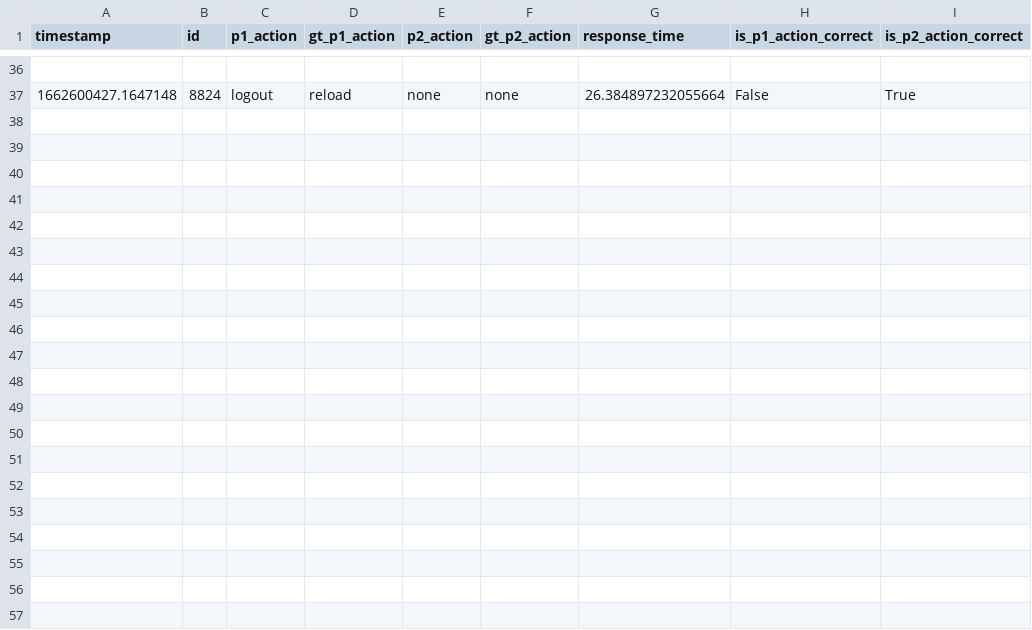
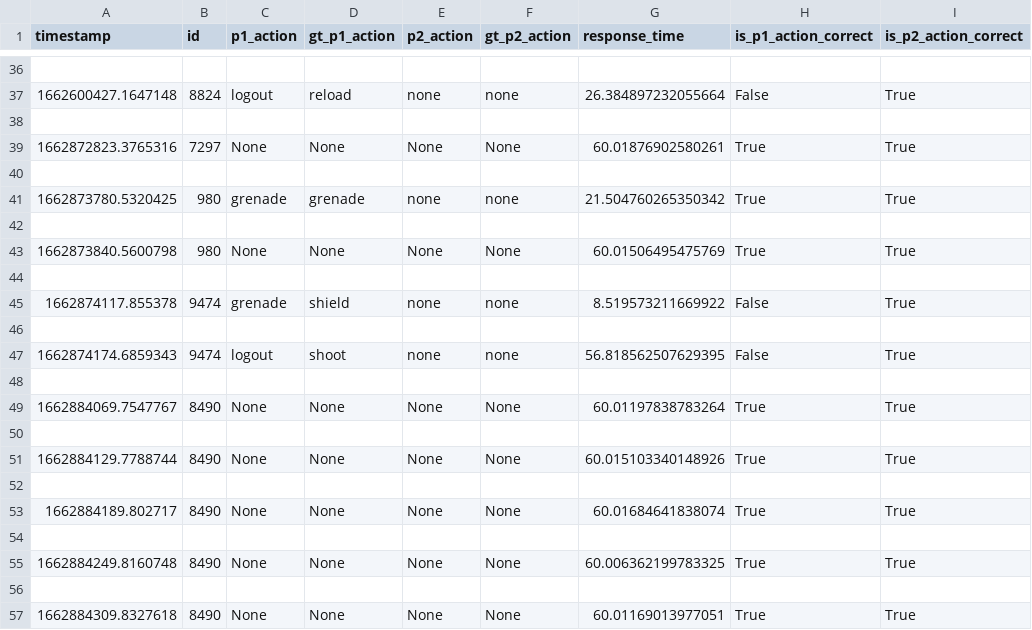
Before and after one commit to hungvo0603/CG4002-B04, a CSV file: ext_comms/eval_sever/evaluation_logs/group4_logs.csv, drawn as a sheet; only a part is shown, gaps mark what is left out.

Commit message:
Integrate comms on u96 and relay

```diff
--- a/ext_comms/eval_sever/evaluation_logs/group4_logs.csv
+++ b/ext_comms/eval_sever/evaluation_logs/group4_logs.csv
@@ -37 +37,21 @@ timestamp,id,p1_action,gt_p1_action,p2_action,gt_p2_action,response_time,is_p1_a
 1662600427.1647148,8824,logout,reload,none,none,26.384897232055664,False,True
+
+1662872823.3765316,7297,None,None,None,None,60.01876902580261,True,True
+
+1662873780.5320425,980,grenade,grenade,none,none,21.504760265350342,True,True
+
+1662873840.5600798,980,None,None,None,None,60.01506495475769,True,True
+
+1662874117.855378,9474,grenade,shield,none,none,8.519573211669922,False,True
+
+1662874174.6859343,9474,logout,shoot,none,none,56.818562507629395,False,True
+
+1662884069.7547767,8490,None,None,None,None,60.01197838783264,True,True
+
+1662884129.7788744,8490,None,None,None,None,60.015103340148926,True,True
+
+1662884189.802717,8490,None,None,None,None,60.01684641838074,True,True
+
+1662884249.8160748,8490,None,None,None,None,60.006362199783325,True,True
+
+1662884309.8327618,8490,None,None,None,None,60.01169013977051,True,True
```
Also changed, not shown: 9 other files.
